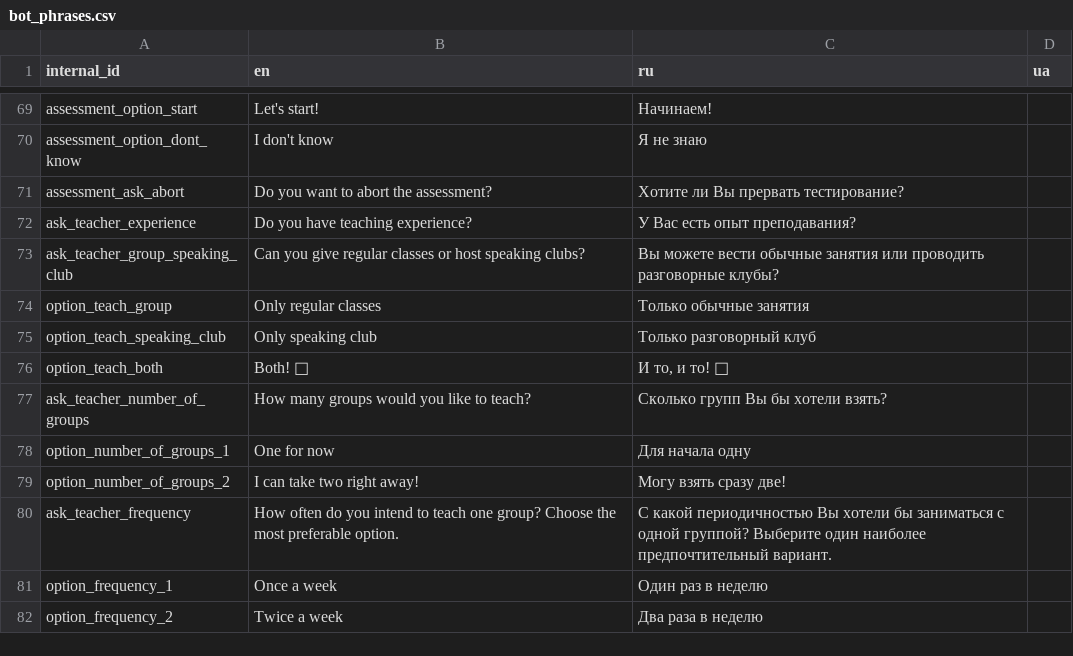
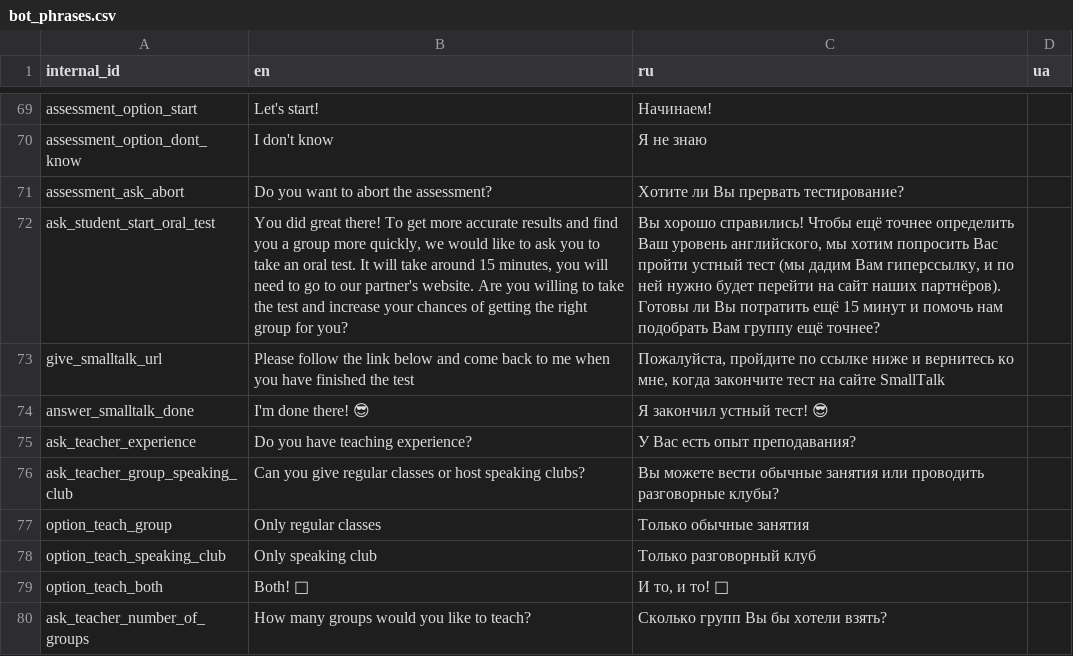
Before and after one commit to samanthasgroup/samanthas-telegram-bot, a CSV file: data/bot_phrases.csv, drawn as a sheet; only a part is shown, gaps mark what is left out; the shorter side is filled out with more unchanged rows; the diff names each change by its address in the sheet, - before the commit and + after, or states it on an @@ line.

Commit message:
add sending URL to smalltalk test

```diff
--- a/data/bot_phrases.csv
+++ b/data/bot_phrases.csv
+row 72: ask_student_start_oral_test | You did great there! To get more accurate results and find you a group more quickly, we would like to ask you to take an oral test. It will take around 15 minutes, you will need to go to our partner's website. Are you willing to take the test and increase your chances of getting the right group for you? | Вы хорошо справились! Чтобы ещё точнее определить Ваш уровень английского, мы хотим попросить Вас пройти устный тест (мы дадим Вам гиперссылку, и по ней нужно будет перейти на сайт наших партнёров). Готовы ли Вы потратить ещё 15 минут и помочь нам подобрать Вам группу ещё точнее?
+row 73: give_smalltalk_url | Please follow the link below and come back to me when you have finished the test | Пожалуйста, пройдите по ссылке ниже и вернитесь ко мне, когда закончите тест на сайте SmallTalk
+row 74: answer_smalltalk_done | I'm done there! 😎 | Я закончил устный тест! 😎
```
Also changed, not shown: 6 other files.
